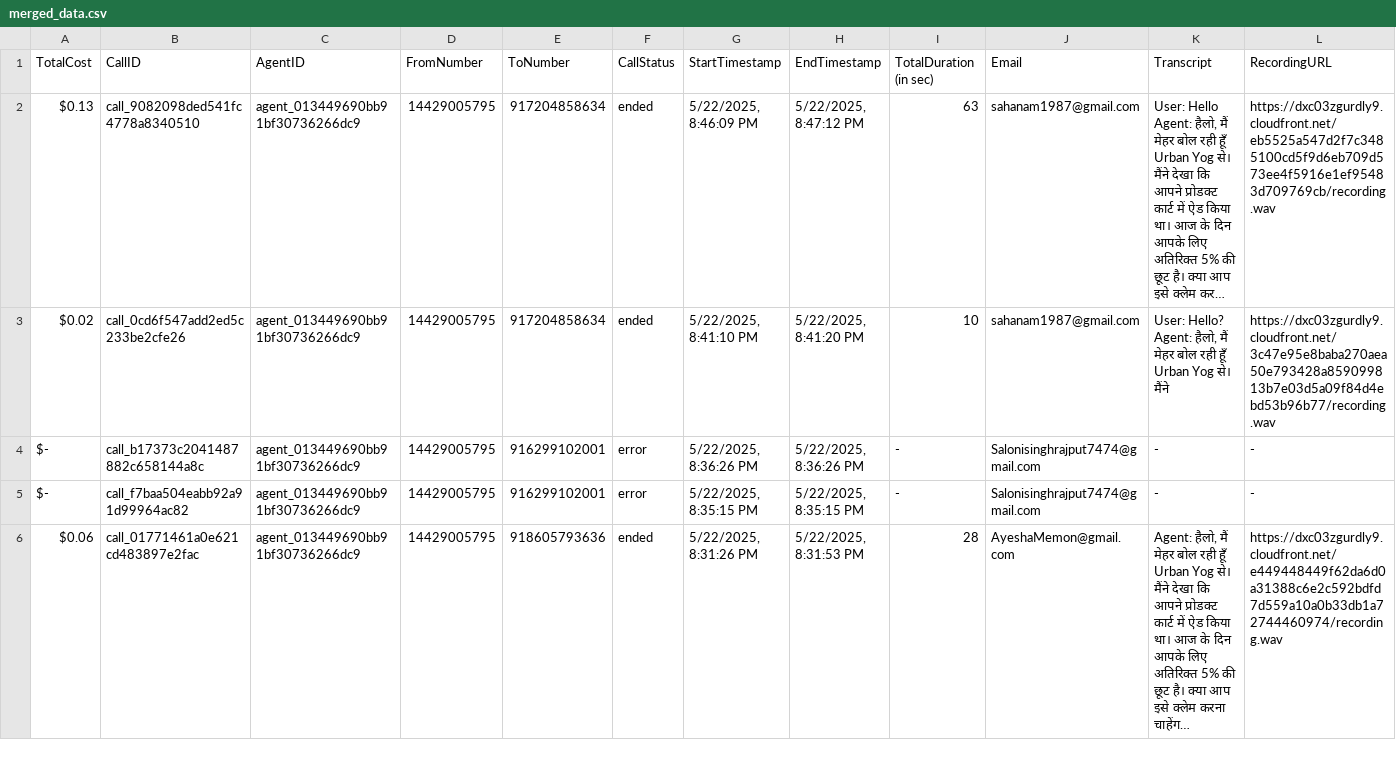
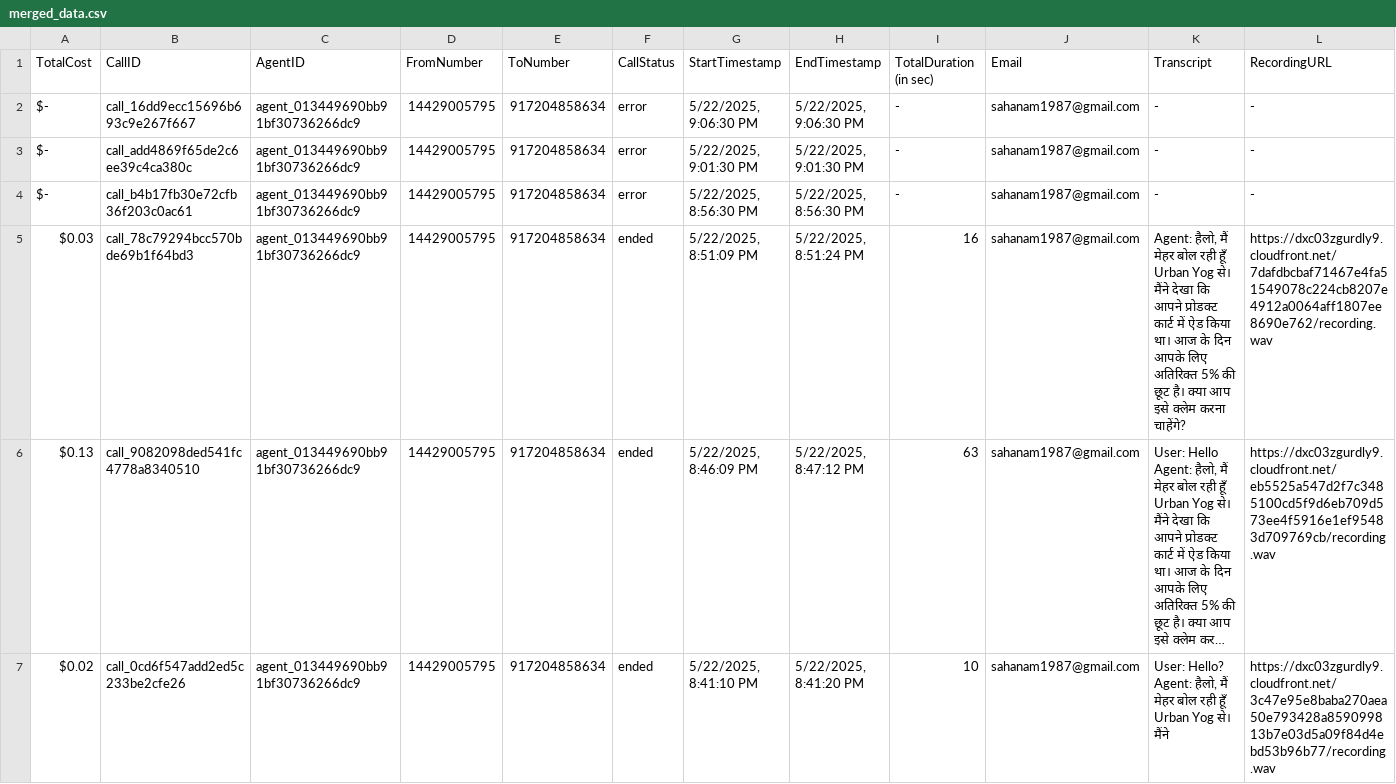
Before and after one commit to Urban-gabru-yog/UrbanYog-Voice-Agent-Dashboard, a CSV file: data/merged_data.csv, drawn as a sheet; only a part is shown; the shorter side is filled out with more unchanged rows; long unchanged cells end in …; rows hold the shown columns only; the diff names each change by its address in the sheet, - before the commit and + after, or states it on an @@ line.

```diff
--- a/data/merged_data.csv
+++ b/data/merged_data.csv
+row 2: $- | call_16dd9ecc15696b693c9e267f667 | agent_013449690bb91bf30736266dc9 | 14429005795 | 917204858634 | error | 5/22/2025, 9:06:30 PM | 5/22/2025, 9:06:30 PM | - | sahanam1987@gmail.com | - | -
+row 3: $- | call_add4869f65de2c6ee39c4ca380c | agent_013449690bb91bf30736266dc9 | 14429005795 | 917204858634 | error | 5/22/2025, 9:01:30 PM | 5/22/2025, 9:01:30 PM | - | sahanam1987@gmail.com | - | -
+row 4: $- | call_b4b17fb30e72cfb36f203c0ac61 | agent_013449690bb91bf30736266dc9 | 14429005795 | 917204858634 | error | 5/22/2025, 8:56:30 PM | 5/22/2025, 8:56:30 PM | - | sahanam1987@gmail.com | - | -
+row 5: $0.03 | call_78c79294bcc570bde69b1f64bd3 | agent_013449690bb91bf30736266dc9 | 14429005795 | 917204858634 | ended | 5/22/2025, 8:51:09 PM | 5/22/2025, 8:51:24 PM | 16 | sahanam1987@gmail.com | Agent: हैलो, मैं मेहर बोल रही हूँ Urban Yog से। मैंने देखा कि आपने प्रोडक्ट कार्ट में ऐड किया था। आज के दिन आपके लिए अतिरिक्त 5% की छूट है। क्या आप इसे क्लेम करना चाहेंगे? | https://dxc03zgurdly9.cloudfront.net/7dafdbcbaf71467e4fa51549078c224cb8207e4912a0064aff1807ee8690e762/recording.wav
```
Also changed, not shown: data/call_data.csv.
